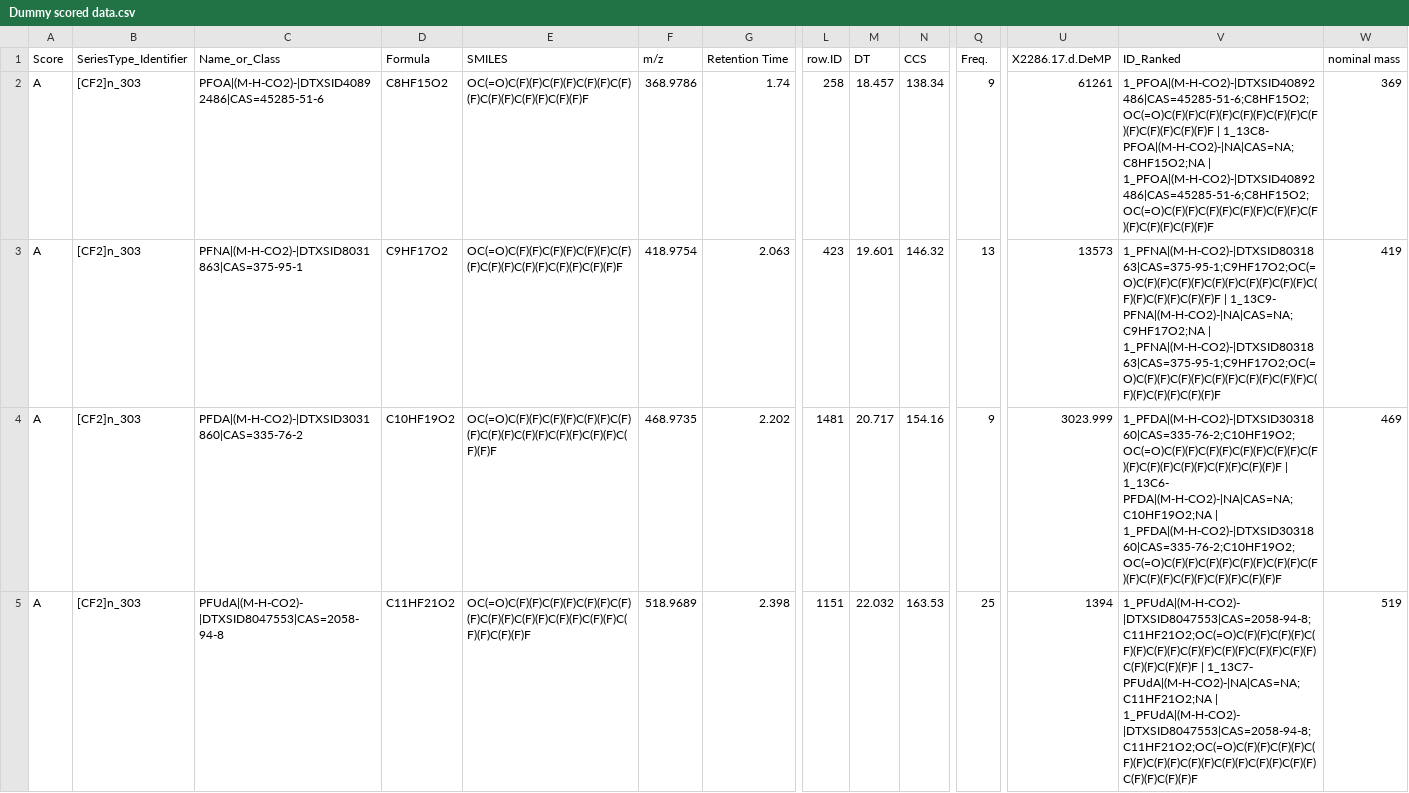
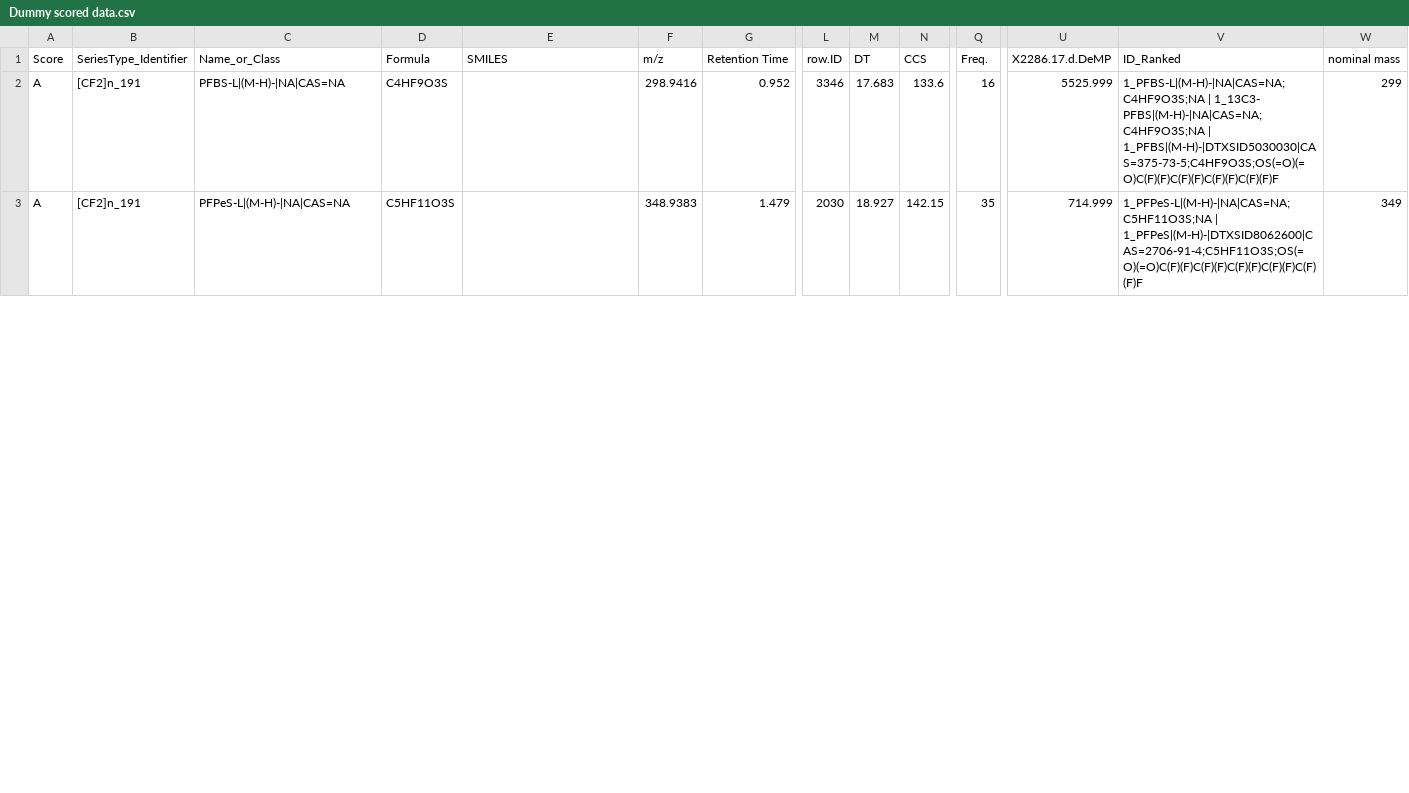
Before and after one commit to greg1d/PFAS-IMplementor-for-Mass-Spectrometry--PIMMS-, a CSV file: PIMMS v1.2/Dummy scored data.csv, drawn as a sheet; only a part is shown, gaps mark what is left out; removed rows and columns are numbered as before the commit, all else as after; rows hold the shown columns only; the diff covers the shown part only; the diff names each change by its address in the sheet, - before the commit and + after, or states it on an @@ line.

```diff
--- a/PIMMS v1.2/Dummy scored data.csv
+++ b/PIMMS v1.2/Dummy scored data.csv
-row 2: A | [CF2]n_303 | PFOA|(M-H-CO2)-|DTXSID40892486|CAS=45285-51-6 | C8HF15O2 | OC(=O)C(F)(F)C(F)(F)C(F)(F)C(F)(F)C(F)(F)C(F)(F)C(F)(F)F | 368.9786 | 1.74 | 258 | 18.457 | 138.34 | 9 | 61261 | 1_PFOA|(M-H-CO2)-|DTXSID40892486|CAS=45285-51-6;C8HF15O2;OC(=O)C(F)(F)C(F)(F)C(F)(F)C(F)(F)C(F)(F)C(F)(F)C(F)(F)F | 1_13C8- PFOA|(M-H-CO2)-|NA|CAS=NA;C8HF15O2;NA | 1_PFOA|(M-H-CO2)-|DTXSID40892486|CAS=45285-51-6;C8HF15O2;OC(=O)C(F)(F)C(F)(F)C(F)(F)C(F)(F)C(F)(F)C(F)(F)C(F)(F)F | 369
-B2 (SeriesType_Identifier): [CF2]n_303
+B2 (SeriesType_Identifier): [CF2]n_191
-C2 (Name_or_Class): PFNA|(M-H-CO2)-|DTXSID8031863|CAS=375-95-1
+C2 (Name_or_Class): PFBS-L|(M-H)-|NA|CAS=NA
-D2 (Formula): C9HF17O2
+D2 (Formula): C4HF9O3S
-E2 (SMILES): OC(=O)C(F)(F)C(F)(F)C(F)(F)C(F)(F)C(F)(F)C(F)(F)C(F)(F)C(F)(F)F
+E2 (SMILES): (empty)
-F2 (m/z): 418.9754
+F2 (m/z): 298.9416
-G2 (Retention Time): 2.063
+G2 (Retention Time): 0.952
-L2 (row.ID): 423
+L2 (row.ID): 3346
-M2 (DT): 19.601
+M2 (DT): 17.683
-N2 (CCS): 146.32
+N2 (CCS): 133.6
-Q2 (Freq.): 13
+Q2 (Freq.): 16
-U2 (X2286.17.d.DeMP): 13573
+U2 (X2286.17.d.DeMP): 5525.999
-V2 (ID_Ranked): 1_PFNA|(M-H-CO2)-|DTXSID8031863|CAS=375-95-1;C9HF17O2;OC(=O)C(F)(F)C(F)(F)C(F)(F)C(F)(F)C(F)(F)C(F)(F)C(F)(F)C(F)(F)F | 1_13C9- PFNA|(M-H-CO2)-|NA|CAS=NA;C9HF17O2;NA | 1_PFNA|(M-H-CO2)-|DTXSID8031863|CAS=375-95-1;C9HF17O2;OC(=O)C(F)(F)C(F)(F)C(F)(F)C(F)(F)C(F)(F)C(F)(F)C(F)(F)C(F)(F)F
+V2 (ID_Ranked): 1_PFBS-L|(M-H)-|NA|CAS=NA;C4HF9O3S;NA | 1_13C3- PFBS|(M-H)-|NA|CAS=NA;C4HF9O3S;NA | 1_PFBS|(M-H)-|DTXSID5030030|CAS=375-73-5;C4HF9O3S;OS(=O)(=O)C(F)(F)C(F)(F)C(F)(F)C(F)(F)F
-W2 (nominal mass): 419
+W2 (nominal mass): 299
-row 4: A | [CF2]n_303 | PFDA|(M-H-CO2)-|DTXSID3031860|CAS=335-76-2 | C10HF19O2 | OC(=O)C(F)(F)C(F)(F)C(F)(F)C(F)(F)C(F)(F)C(F)(F)C(F)(F)C(F)(F)C(F)(F)F | 468.9735 | 2.202 | 1481 | 20.717 | 154.16 | 9 | 3023.999 | 1_PFDA|(M-H-CO2)-|DTXSID3031860|CAS=335-76-2;C10HF19O2;OC(=O)C(F)(F)C(F)(F)C(F)(F)C(F)(F)C(F)(F)C(F)(F)C(F)(F)C(F)(F)C(F)(F)F | 1_13C6- PFDA|(M-H-CO2)-|NA|CAS=NA;C10HF19O2;NA | 1_PFDA|(M-H-CO2)-|DTXSID3031860|CAS=335-76-2;C10HF19O2;OC(=O)C(F)(F)C(F)(F)C(F)(F)C(F)(F)C(F)(F)C(F)(F)C(F)(F)C(F)(F)C(F)(F)F | 469
-B3 (SeriesType_Identifier): [CF2]n_303
+B3 (SeriesType_Identifier): [CF2]n_191
-C3 (Name_or_Class): PFUdA|(M-H-CO2)-|DTXSID8047553|CAS=2058-94-8
+C3 (Name_or_Class): PFPeS-L|(M-H)-|NA|CAS=NA
-D3 (Formula): C11HF21O2
+D3 (Formula): C5HF11O3S
-E3 (SMILES): OC(=O)C(F)(F)C(F)(F)C(F)(F)C(F)(F)C(F)(F)C(F)(F)C(F)(F)C(F)(F)C(F)(F)C(F)(F)F
+E3 (SMILES): (empty)
-F3 (m/z): 518.9689
+F3 (m/z): 348.9383
-G3 (Retention Time): 2.398
+G3 (Retention Time): 1.479
-L3 (row.ID): 1151
+L3 (row.ID): 2030
-M3 (DT): 22.032
+M3 (DT): 18.927
-N3 (CCS): 163.53
+N3 (CCS): 142.15
-Q3 (Freq.): 25
+Q3 (Freq.): 35
-U3 (X2286.17.d.DeMP): 1394
+U3 (X2286.17.d.DeMP): 714.999
-V3 (ID_Ranked): 1_PFUdA|(M-H-CO2)-|DTXSID8047553|CAS=2058-94-8;C11HF21O2;OC(=O)C(F)(F)C(F)(F)C(F)(F)C(F)(F)C(F)(F)C(F)(F)C(F)(F)C(F)(F)C(F)(F)C(F)(F)F | 1_13C7- PFUdA|(M-H-CO2)-|NA|CAS=NA;C11HF21O2;NA | 1_PFUdA|(M-H-CO2)-|DTXSID8047553|CAS=2058-94-8;C11HF21O2;OC(=O)C(F)(F)C(F)(F)C(F)(F)C(F)(F)C(F)(F)C(F)(F)C(F)(F)C(F)(F)C(F)(F)C(F)(F)F
+V3 (ID_Ranked): 1_PFPeS-L|(M-H)-|NA|CAS=NA;C5HF11O3S;NA | 1_PFPeS|(M-H)-|DTXSID8062600|CAS=2706-91-4;C5HF11O3S;OS(=O)(=O)C(F)(F)C(F)(F)C(F)(F)C(F)(F)C(F)(F)F
-W3 (nominal mass): 519
+W3 (nominal mass): 349
```
Also changed, not shown: 1 added row and 38 edited cells elsewhere in this file, 1 other file.
